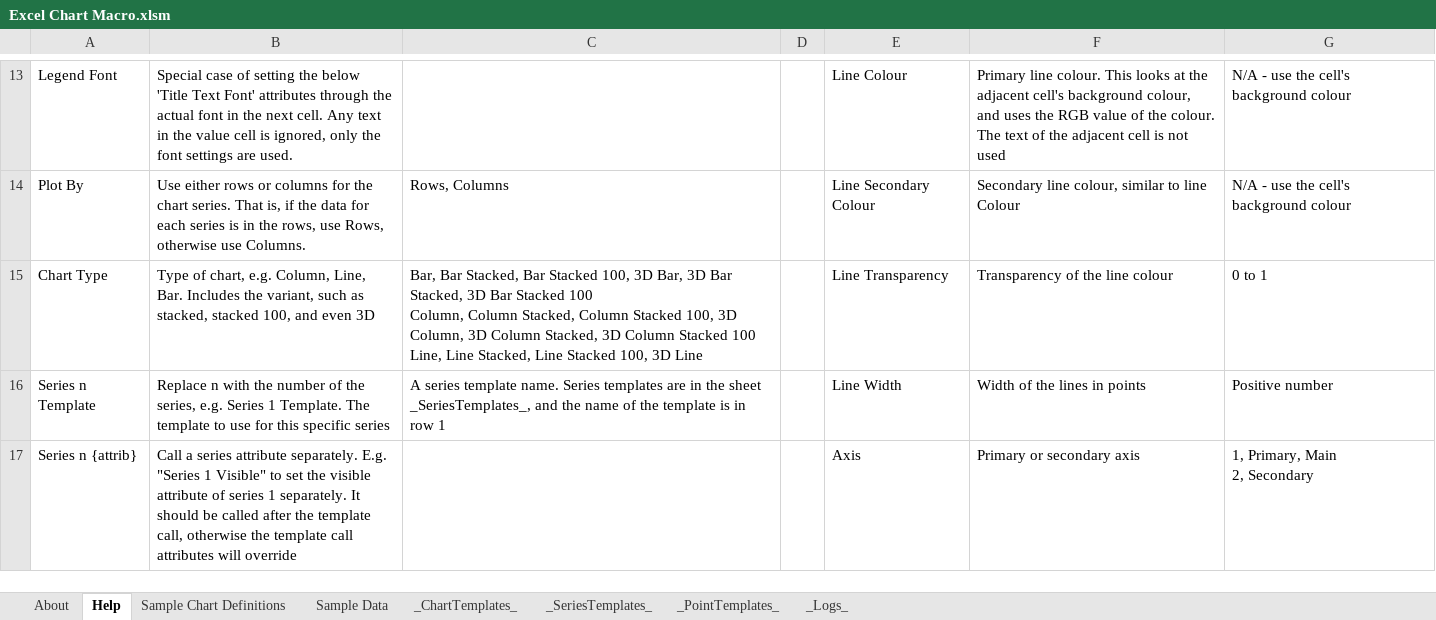
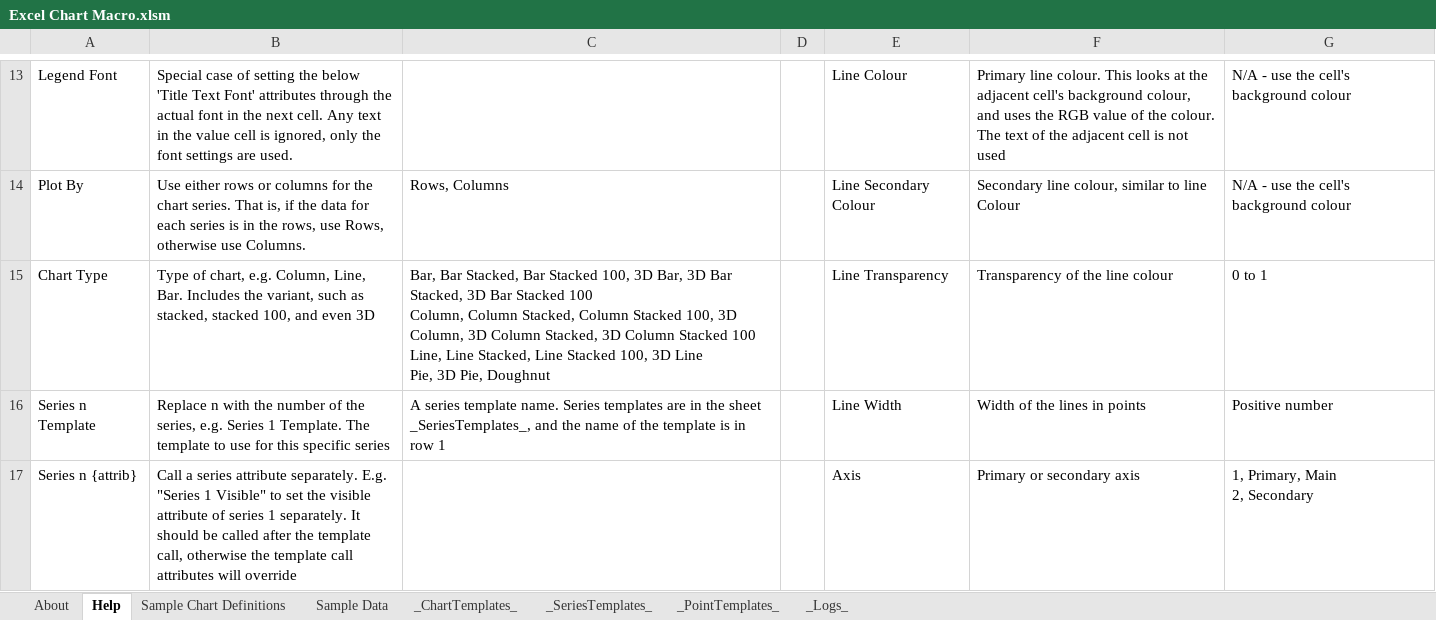
Before and after one commit to kelspetter/Showcase, an Excel workbook: Excel Chart Macro/Excel Chart Macro.xlsm, sheet Help, drawn as a sheet; only a part is shown, gaps mark what is left out; values as stored, in another font and other column widths than the file's, no borders; table styles not drawn; ↵ is a line break in a cell; the diff names each change by its address in the sheet, - before the commit and + after, or states it on an @@ line.

```diff
--- a/Excel Chart Macro/Excel Chart Macro.xlsm (sheet Help)
+++ b/Excel Chart Macro/Excel Chart Macro.xlsm (sheet Help)
-C15: …3D Line
+C15: …3D Line ↵ Pie, 3D Pie, Doughnut
```
Also changed, not shown: sheet _Logs_, sheet Sample Chart Definitions, charts or pictures.
